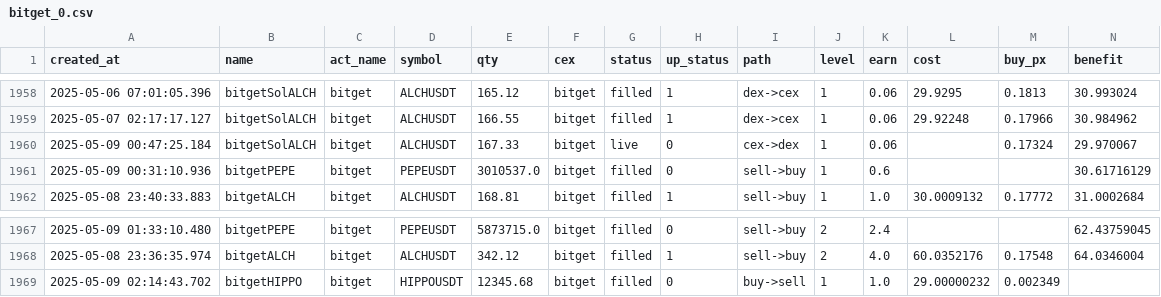
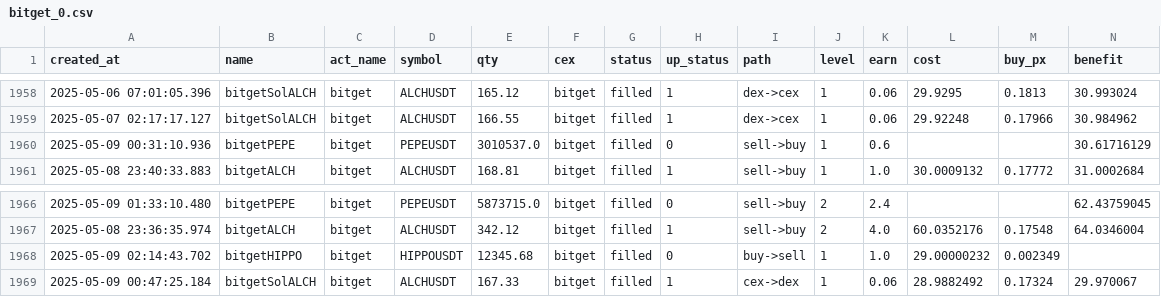
Before and after one commit to txnj/data, a CSV file: bitget_0.csv, drawn as a sheet; only a part is shown, gaps mark what is left out; removed rows and columns are numbered as before the commit, all else as after; rows hold the shown columns only; the diff names each change by its address in the sheet, - before the commit and + after, or states it on an @@ line.

Commit message:
auto-sync

```diff
--- a/bitget_0.csv
+++ b/bitget_0.csv
-row 1960: 2025-05-09 00:47:25.184 | bitgetSolALCH | bitget | ALCHUSDT | 167.33 | bitget | live | 0 | cex->dex | 1 | 0.06 |  | 0.17324 | 29.970067
+row 1969: 2025-05-09 00:47:25.184 | bitgetSolALCH | bitget | ALCHUSDT | 167.33 | bitget | filled | 1 | cex->dex | 1 | 0.06 | 28.9882492 | 0.17324 | 29.970067
```
